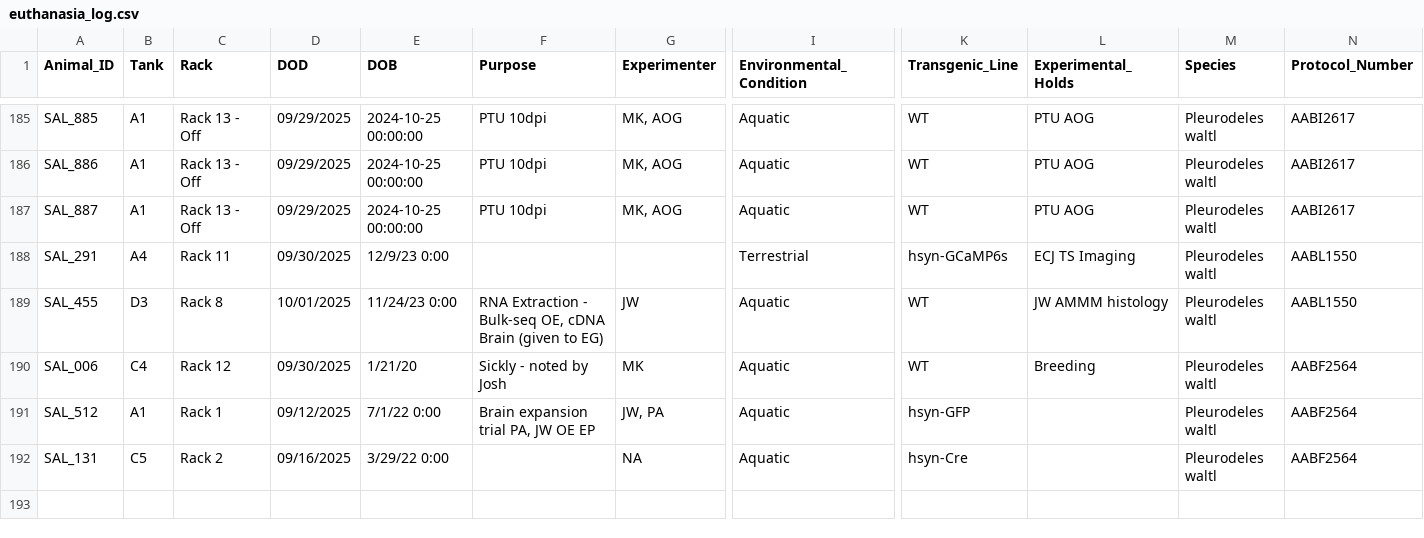
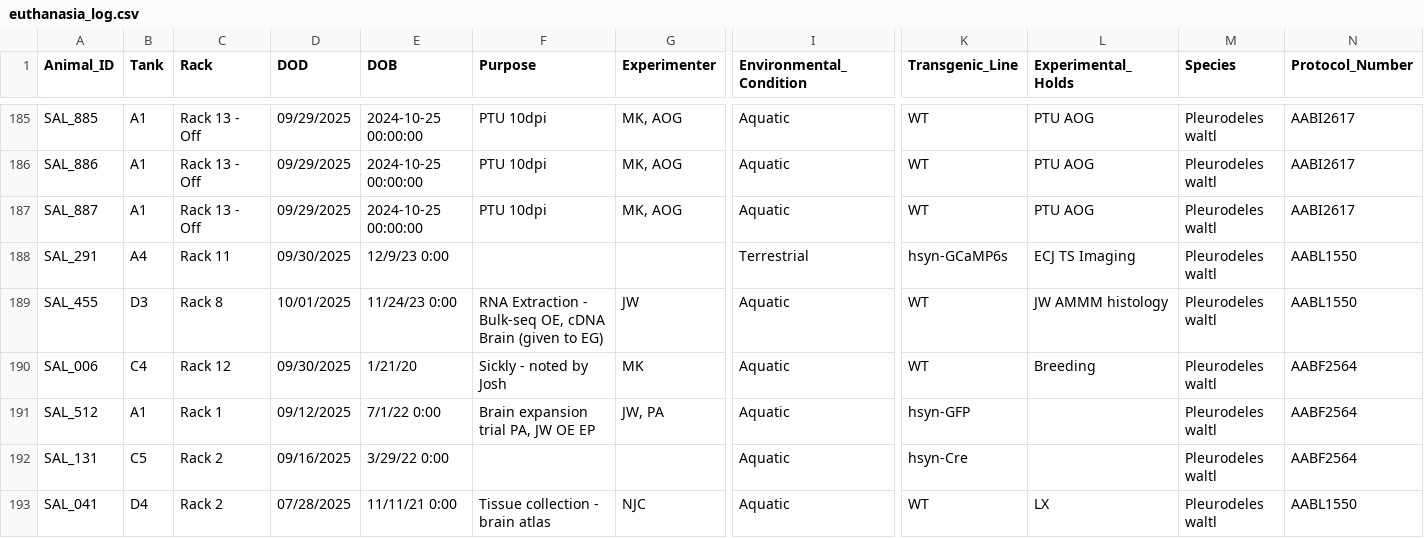
Before and after one commit to jamiewoych/pleuro-parser, a CSV file: euthanasia_log.csv, drawn as a sheet; only a part is shown, gaps mark what is left out; rows hold the shown columns only; the diff names each change by its address in the sheet, - before the commit and + after, or states it on an @@ line.

```diff
--- a/euthanasia_log.csv
+++ b/euthanasia_log.csv
-G192 (Experimenter): NA
+G192 (Experimenter): (empty)
+row 193: SAL_041 | D4 | Rack 2 | 07/28/2025 | 11/11/21 0:00 | Tissue collection - brain atlas | NJC | Aquatic | WT | LX | Pleurodeles waltl | AABL1550
```
Also changed, not shown: 1 other file.
